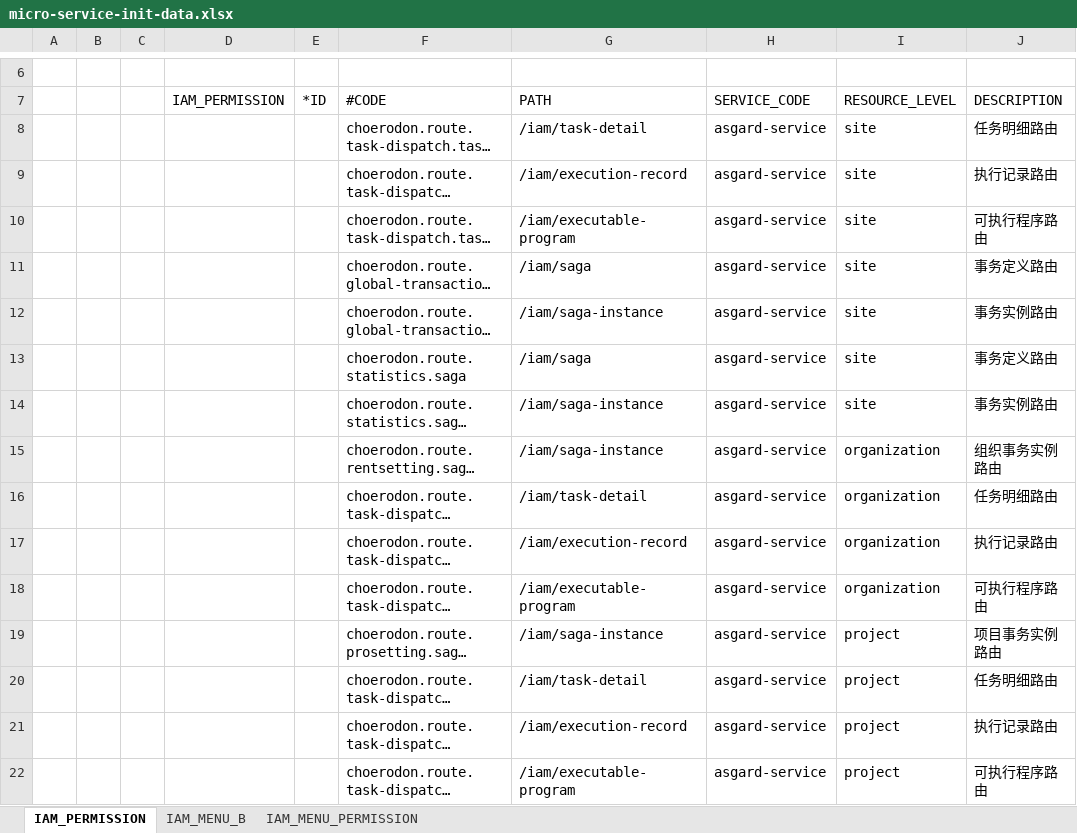
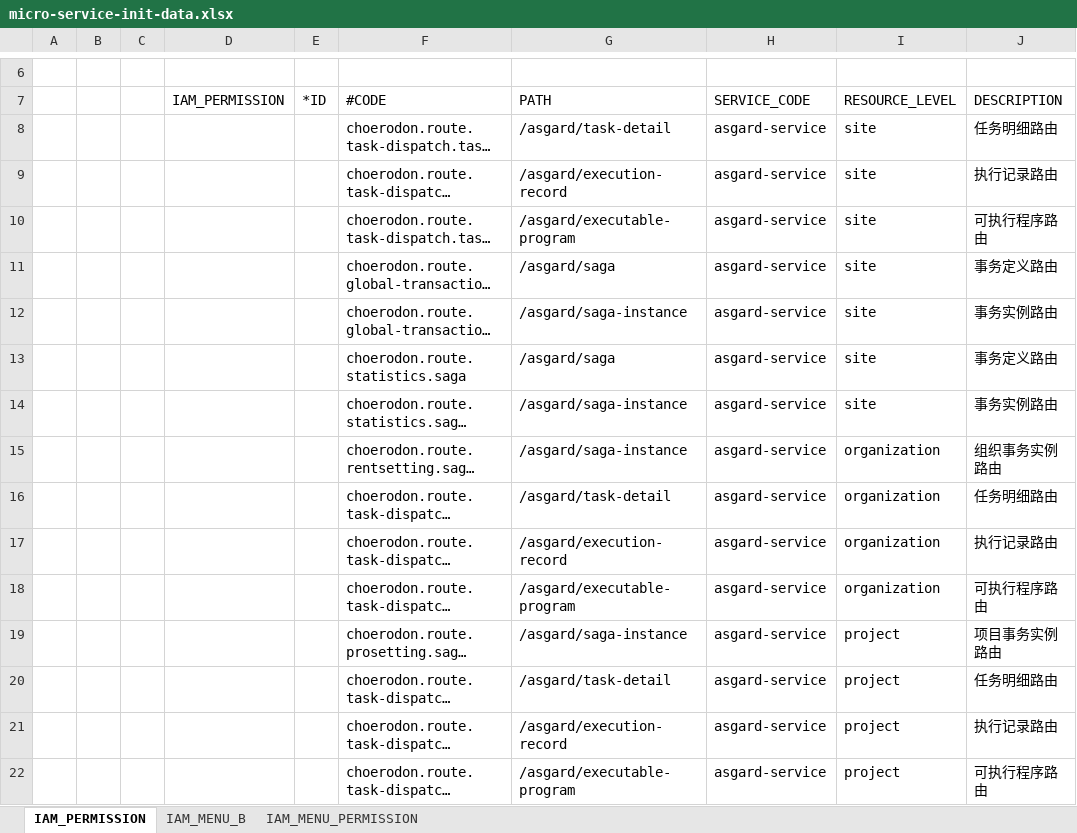
Before and after one commit to open-hand/choerodon-asgard, an Excel workbook: src/main/resources/script/front/micro-service-init-data.xlsx, sheet IAM_PERMISSION, drawn as a sheet; only a part is shown, gaps mark what is left out; long unchanged cells end in …; values as stored, in another font and other column widths than the file's, no borders; the diff names each change by its address in the sheet, - before the commit and + after, or states it on an @@ line.

Commit message:
[FIX] 【upgrade to 0.1.2】 fix uncorrent content2list, fix uncorrent ant2c7n, fix latest menu and init excel

```diff
--- a/src/main/resources/script/front/micro-service-init-data.xlsx (sheet IAM_PERMISSION)
+++ b/src/main/resources/script/front/micro-service-init-data.xlsx (sheet IAM_PERMISSION)
-G8 (PATH): /iam/task-detail
+G8 (PATH): /asgard/task-detail
-G9 (PATH): /iam/execution-record
+G9 (PATH): /asgard/execution-record
-G10 (PATH): /iam/executable-program
+G10 (PATH): /asgard/executable-program
-G11 (PATH): /iam/saga
+G11 (PATH): /asgard/saga
-G12 (PATH): /iam/saga-instance
+G12 (PATH): /asgard/saga-instance
-G13 (PATH): /iam/saga
+G13 (PATH): /asgard/saga
-G14:G15 (PATH): /iam/saga-instance
+G14:G15 (PATH): /asgard/saga-instance
-G16 (PATH): /iam/task-detail
+G16 (PATH): /asgard/task-detail
-G17 (PATH): /iam/execution-record
+G17 (PATH): /asgard/execution-record
-G18 (PATH): /iam/executable-program
+G18 (PATH): /asgard/executable-program
-G19 (PATH): /iam/saga-instance
+G19 (PATH): /asgard/saga-instance
-G20 (PATH): /iam/task-detail
+G20 (PATH): /asgard/task-detail
-G21 (PATH): /iam/execution-record
+G21 (PATH): /asgard/execution-record
-G22 (PATH): /iam/executable-program
+G22 (PATH): /asgard/executable-program
```
Also changed, not shown: 8 other files.
